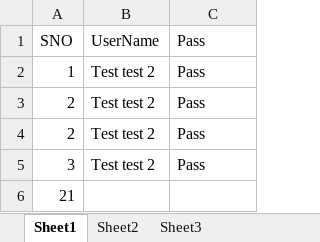
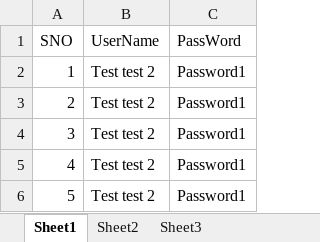
Before and after one commit to oram8787/Git_Ramesh, an Excel workbook: test123.xlsx, sheet Sheet1, drawn as a sheet; values as stored, in another font and other column widths than the file's, no borders; removed rows and columns are numbered as before the commit, all else as after; the diff names each change by its address in the sheet, - before the commit and + after, or states it on an @@ line.

Commit message:
Changes 07/03/2017

```diff
--- a/test123.xlsx (sheet Sheet1)
+++ b/test123.xlsx (sheet Sheet1)
-C1: Pass
+C1: PassWord
-C2:C3 (PassWord): Pass
+C2:C3 (PassWord): Password1
-row 4: 2 | Test test 2 | Pass
-C4 (PassWord): Pass
+C4 (PassWord): Password1
-row 6: 21
+row 5: 4 | Test test 2 | Password1
+row 6: 5 | Test test 2 | Password1
```
